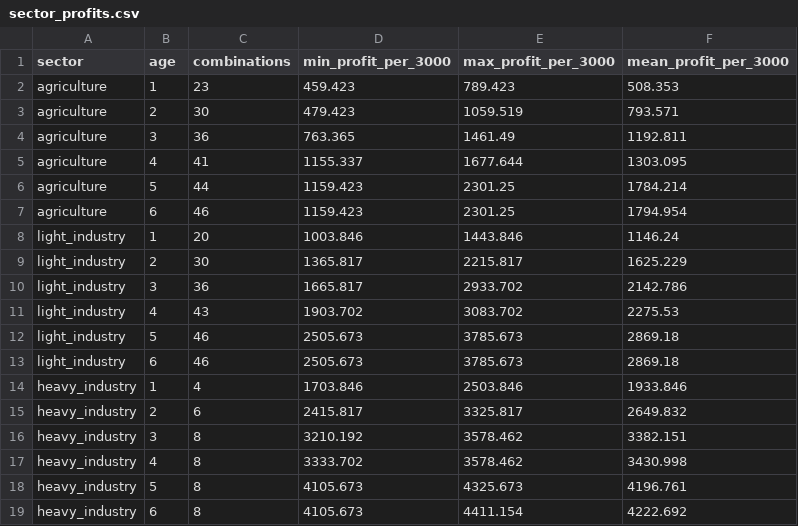
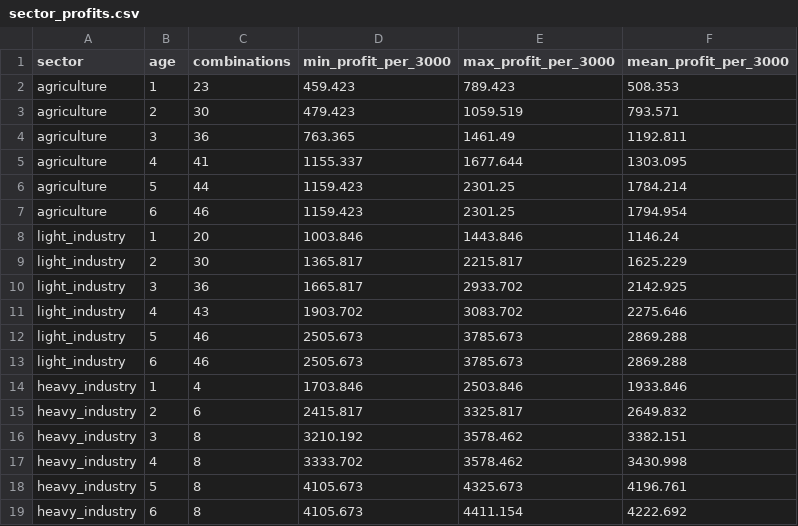
Before and after one commit to Uyarrr/Age-of-Crowns, a CSV file: docs/economy/sector_profits.csv, drawn as a sheet.

```diff
--- a/docs/economy/sector_profits.csv
+++ b/docs/economy/sector_profits.csv
@@ -9,6 +9,6 @@ light_industry,1,20,1003.846,1443.846,1146.24
 light_industry,2,30,1365.817,2215.817,1625.229
-light_industry,3,36,1665.817,2933.702,2142.786
-light_industry,4,43,1903.702,3083.702,2275.53
-light_industry,5,46,2505.673,3785.673,2869.18
-light_industry,6,46,2505.673,3785.673,2869.18
+light_industry,3,36,1665.817,2933.702,2142.925
+light_industry,4,43,1903.702,3083.702,2275.646
+light_industry,5,46,2505.673,3785.673,2869.288
+light_industry,6,46,2505.673,3785.673,2869.288
 heavy_industry,1,4,1703.846,2503.846,1933.846
```
Also changed, not shown: docs/economy/buildings.csv, docs/economy/goods.csv, 34 other files.
